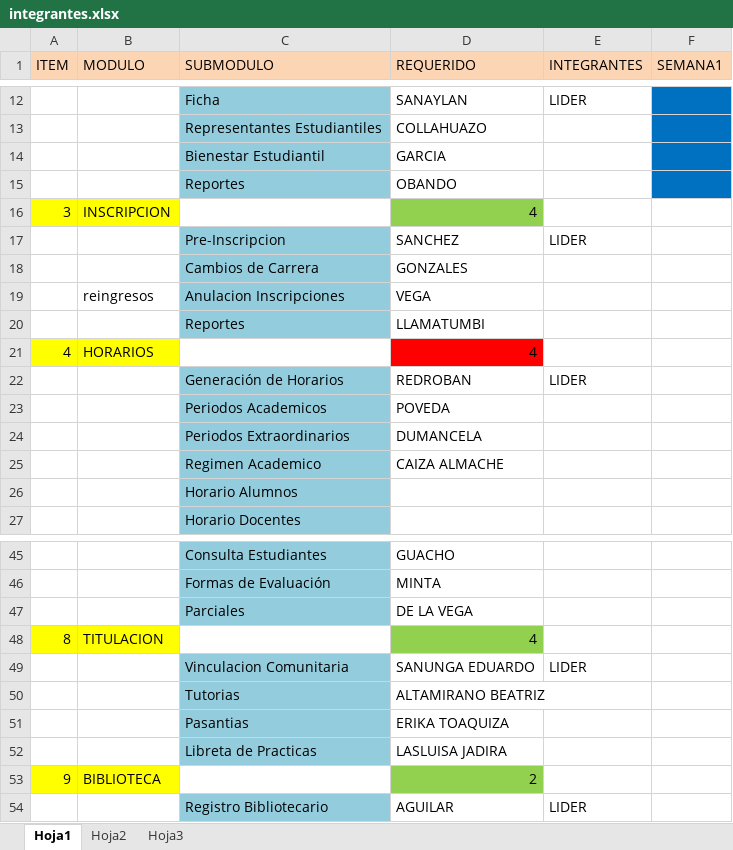
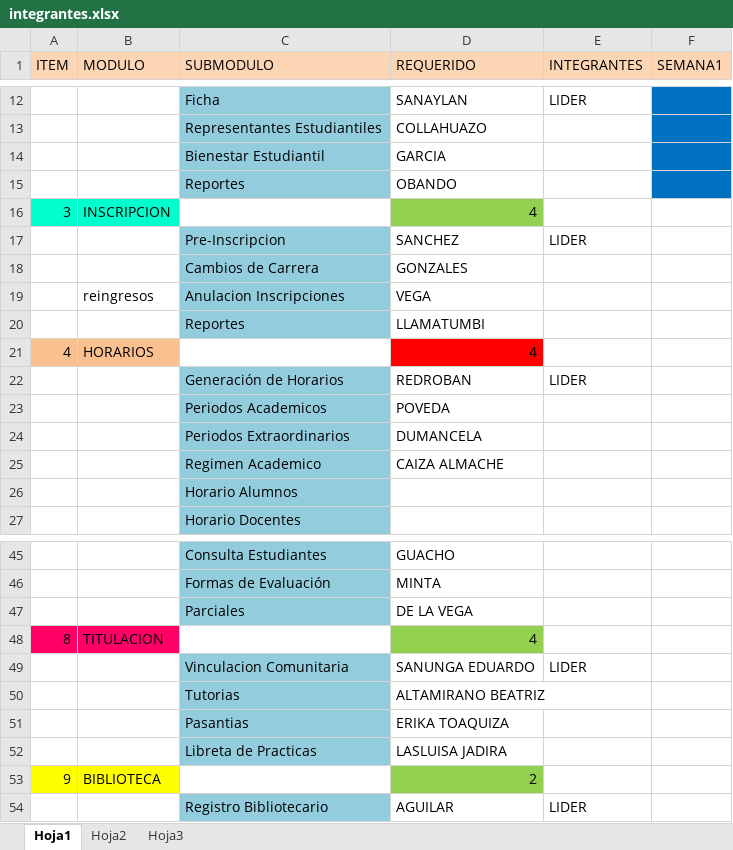
Before and after one commit to catrepo/saayamodel, an Excel workbook: integrantes.xlsx, sheet Hoja1, drawn as a sheet; only a part is shown, gaps mark what is left out; values as stored, in another font and other column widths than the file's, no borders; the diff names each change by its address in the sheet, - before the commit and + after, or states it on an @@ line.

Commit message:
Colores
Colores decada modulo a trabajar

```diff
--- a/integrantes.xlsx (sheet Hoja1)
+++ b/integrantes.xlsx (sheet Hoja1)
-A16:B16 fill: #FFFF00
+A16:B16 fill: #00FFCC
-A21:B21 fill: #FFFF00
+A21:B21 fill: #FAC090
-A48:B48 fill: #FFFF00
+A48:B48 fill: #FF0066
```
